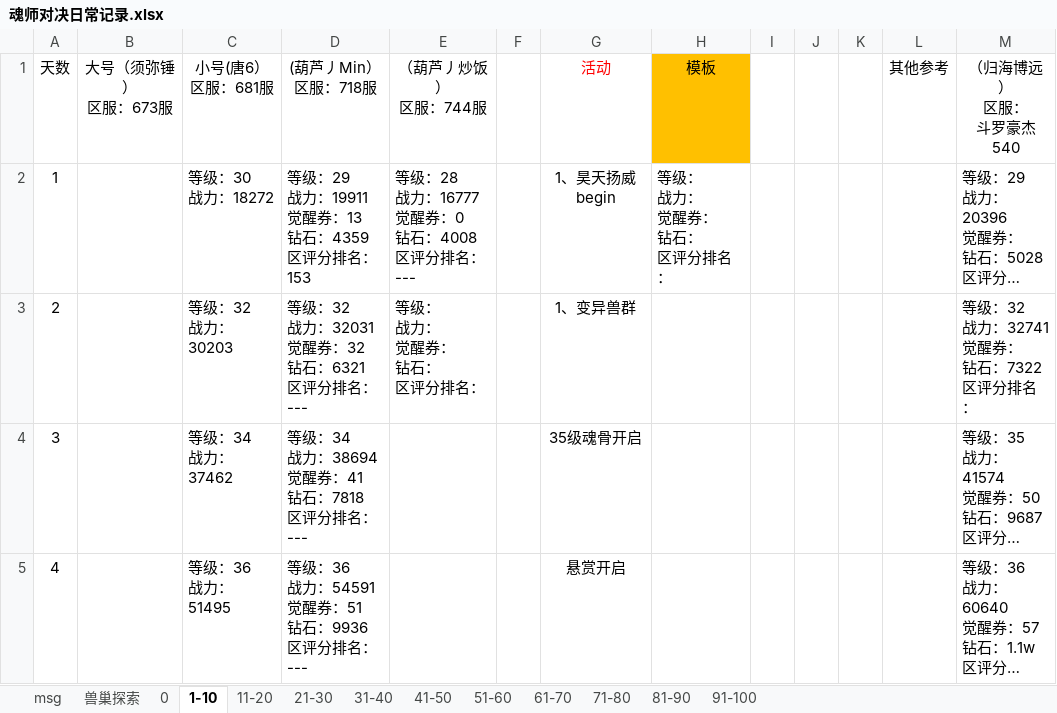
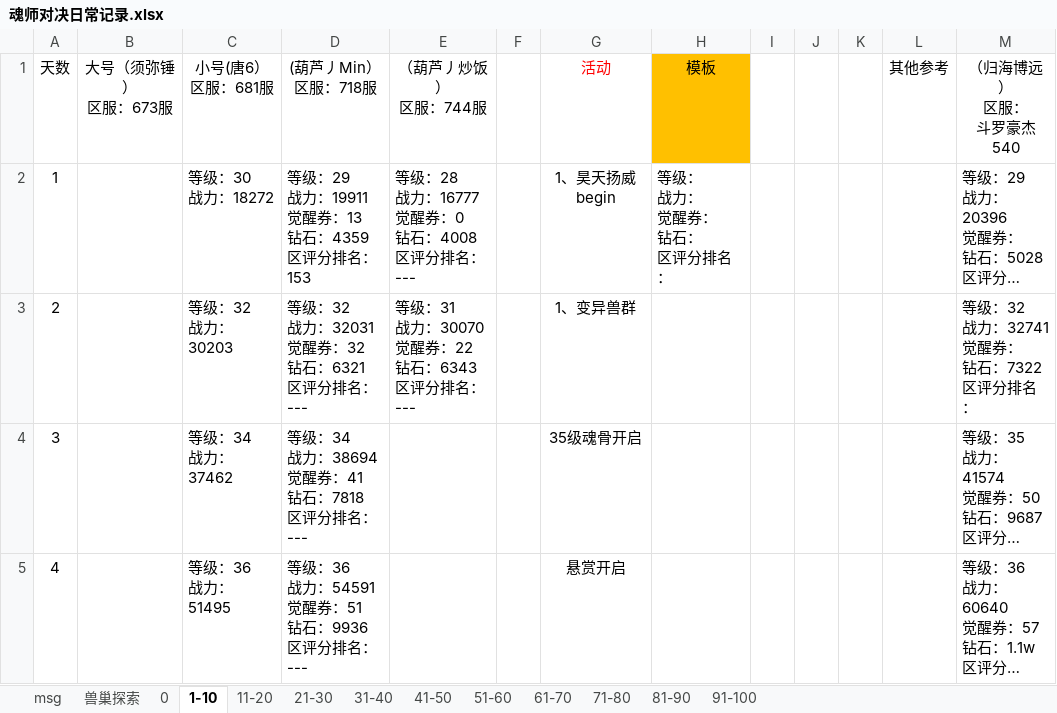
Before and after one commit to 1030821847/Person, an Excel workbook: 魂师对决日常记录.xlsx, sheet 1-10, drawn as a sheet; only a part is shown; long unchanged cells end in …; values as stored, in another font and other column widths than the file's, no borders; ↵ is a line break in a cell; the diff names each change by its address in the sheet, - before the commit and + after, or states it on an @@ line.

```diff
--- a/魂师对决日常记录.xlsx (sheet 1-10)
+++ b/魂师对决日常记录.xlsx (sheet 1-10)
-E3 (（葫芦丿炒饭） 区服：744服): 等级： ↵ 战力： ↵ 觉醒券： ↵ 钻石： ↵ 区评分排名：
+E3 (（葫芦丿炒饭） 区服：744服): 等级：31 ↵ 战力：30070 ↵ 觉醒券：22 ↵ 钻石：6343 ↵ 区评分排名：---
```
Also changed, not shown: sheet 91-100, sheet 81-90.
